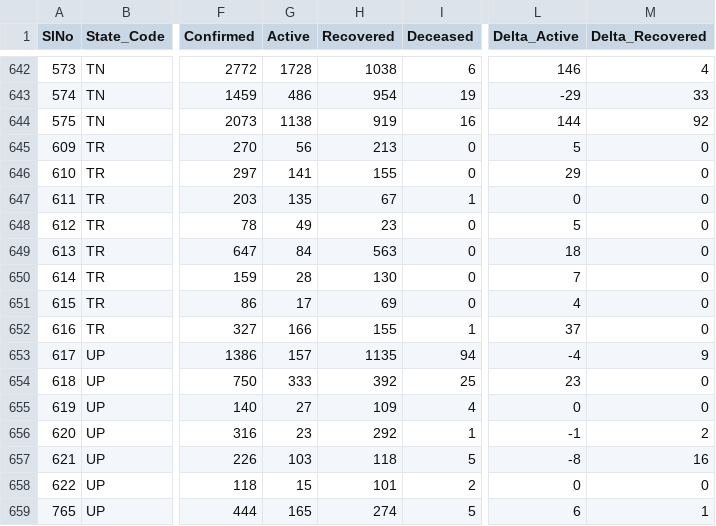
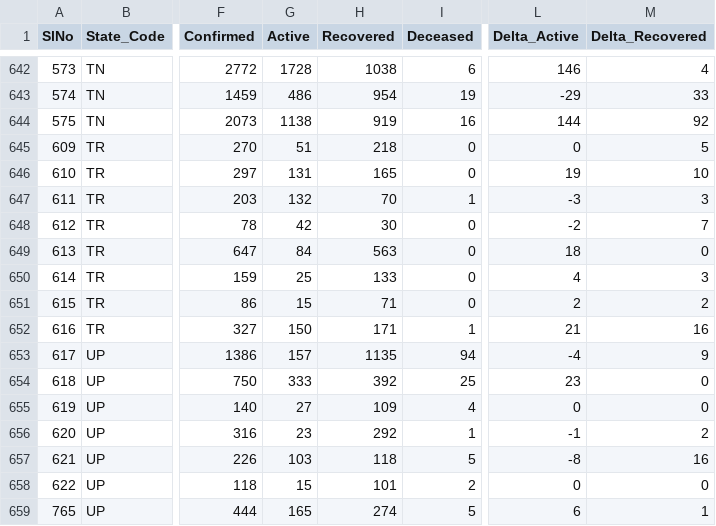
Before and after one commit to maaz619/api, a CSV file: csv/latest/district_wise.csv, drawn as a sheet; only a part is shown, gaps mark what is left out; the diff names each change by its address in the sheet, - before the commit and + after, or states it on an @@ line.

```diff
--- a/csv/latest/district_wise.csv
+++ b/csv/latest/district_wise.csv
-G645 (Active): 56
+G645 (Active): 51
-H645 (Recovered): 213
+H645 (Recovered): 218
-L645 (Delta_Active): 5
+L645 (Delta_Active): 0
-M645 (Delta_Recovered): 0
+M645 (Delta_Recovered): 5
-G646 (Active): 141
+G646 (Active): 131
-H646 (Recovered): 155
+H646 (Recovered): 165
-L646 (Delta_Active): 29
+L646 (Delta_Active): 19
-M646 (Delta_Recovered): 0
+M646 (Delta_Recovered): 10
-G647 (Active): 135
+G647 (Active): 132
-H647 (Recovered): 67
+H647 (Recovered): 70
-L647 (Delta_Active): 0
+L647 (Delta_Active): -3
-M647 (Delta_Recovered): 0
+M647 (Delta_Recovered): 3
-G648 (Active): 49
+G648 (Active): 42
-H648 (Recovered): 23
+H648 (Recovered): 30
-L648 (Delta_Active): 5
+L648 (Delta_Active): -2
-M648 (Delta_Recovered): 0
+M648 (Delta_Recovered): 7
-G650 (Active): 28
+G650 (Active): 25
-H650 (Recovered): 130
+H650 (Recovered): 133
-L650 (Delta_Active): 7
+L650 (Delta_Active): 4
-M650 (Delta_Recovered): 0
+M650 (Delta_Recovered): 3
-G651 (Active): 17
+G651 (Active): 15
-H651 (Recovered): 69
+H651 (Recovered): 71
-L651 (Delta_Active): 4
+L651 (Delta_Active): 2
-M651 (Delta_Recovered): 0
+M651 (Delta_Recovered): 2
-G652 (Active): 166
+G652 (Active): 150
-H652 (Recovered): 155
+H652 (Recovered): 171
-L652 (Delta_Active): 37
+L652 (Delta_Active): 21
-M652 (Delta_Recovered): 0
+M652 (Delta_Recovered): 16
```
Also changed, not shown: csv/latest/state_wise.csv, csv/latest/state_wise_daily.csv, 14 other files.
